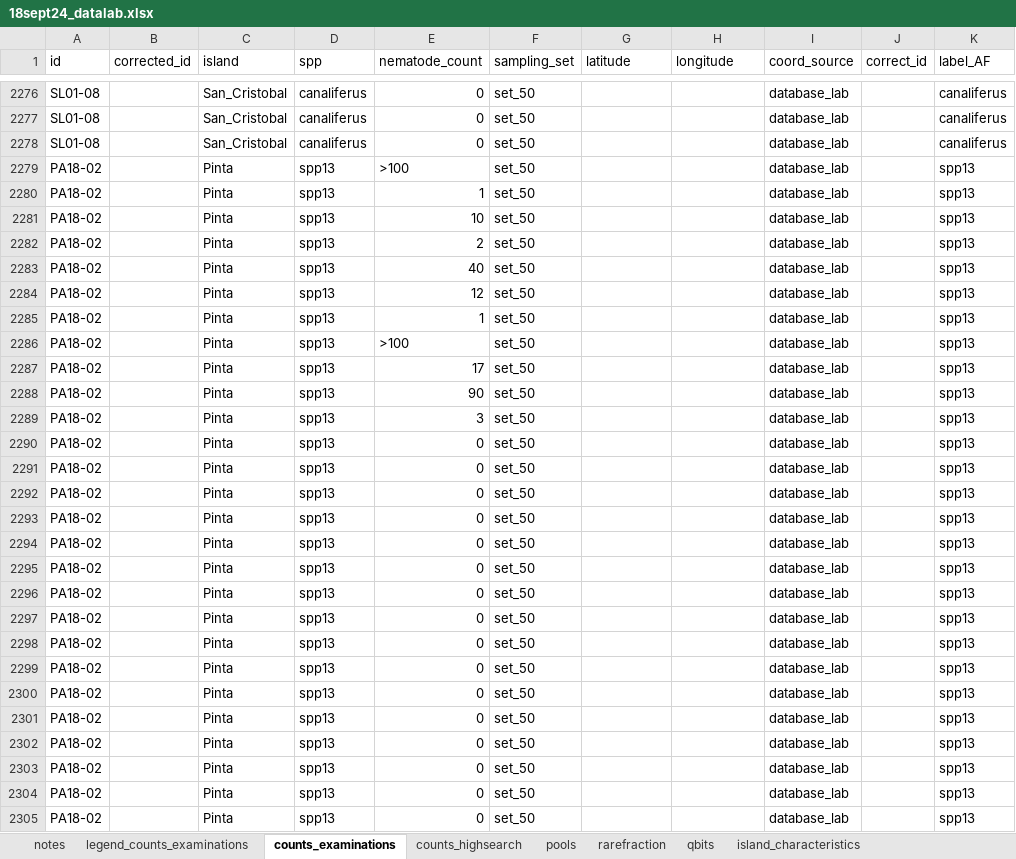
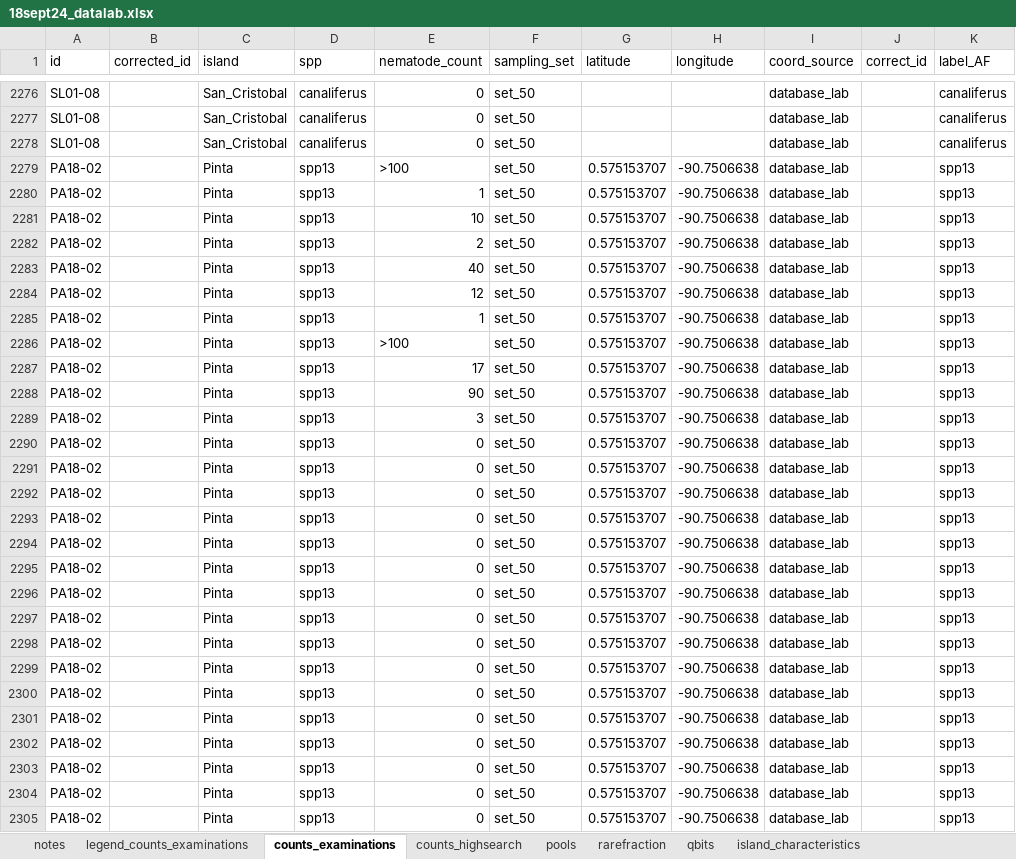
Before and after one commit to Alex-Fuster/naesiotus_nematodes, an Excel workbook: data/18sept24_datalab.xlsx, sheet counts_examinations, drawn as a sheet; only a part is shown, gaps mark what is left out; values as stored, in another font and other column widths than the file's, no borders; conditional formats not drawn; the diff covers the shown part only; the diff names each change by its address in the sheet, - before the commit and + after, or states it on an @@ line.

```diff
--- a/data/18sept24_datalab.xlsx (sheet counts_examinations)
+++ b/data/18sept24_datalab.xlsx (sheet counts_examinations)
-G2279:G2305 (latitude): (empty)
+G2279:G2305 (latitude): 0.575153707
-H2279:H2305 (longitude): (empty)
+H2279:H2305 (longitude): -90.7506638
```
Also changed, not shown: 1633 edited cells elsewhere in this sheet, 25 other files.
